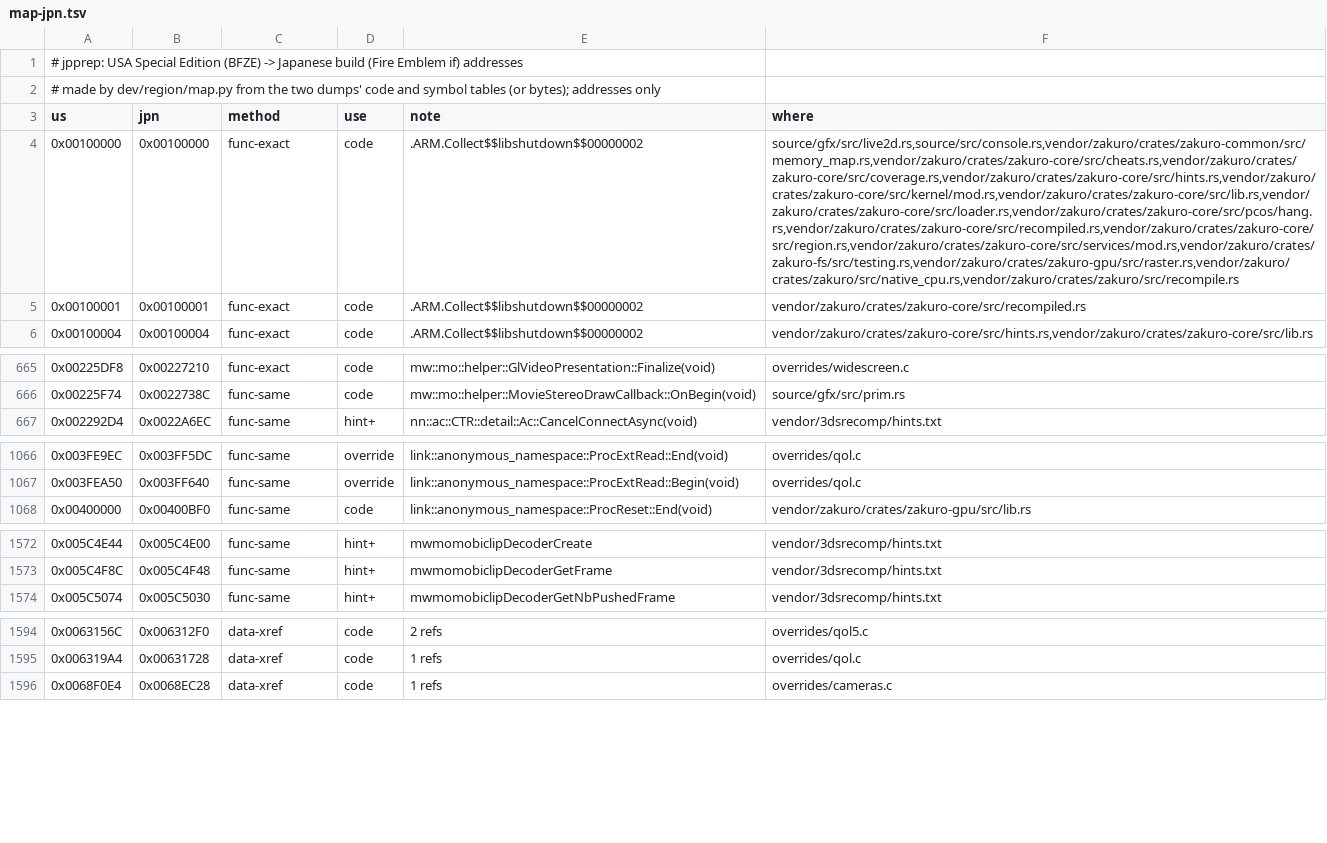
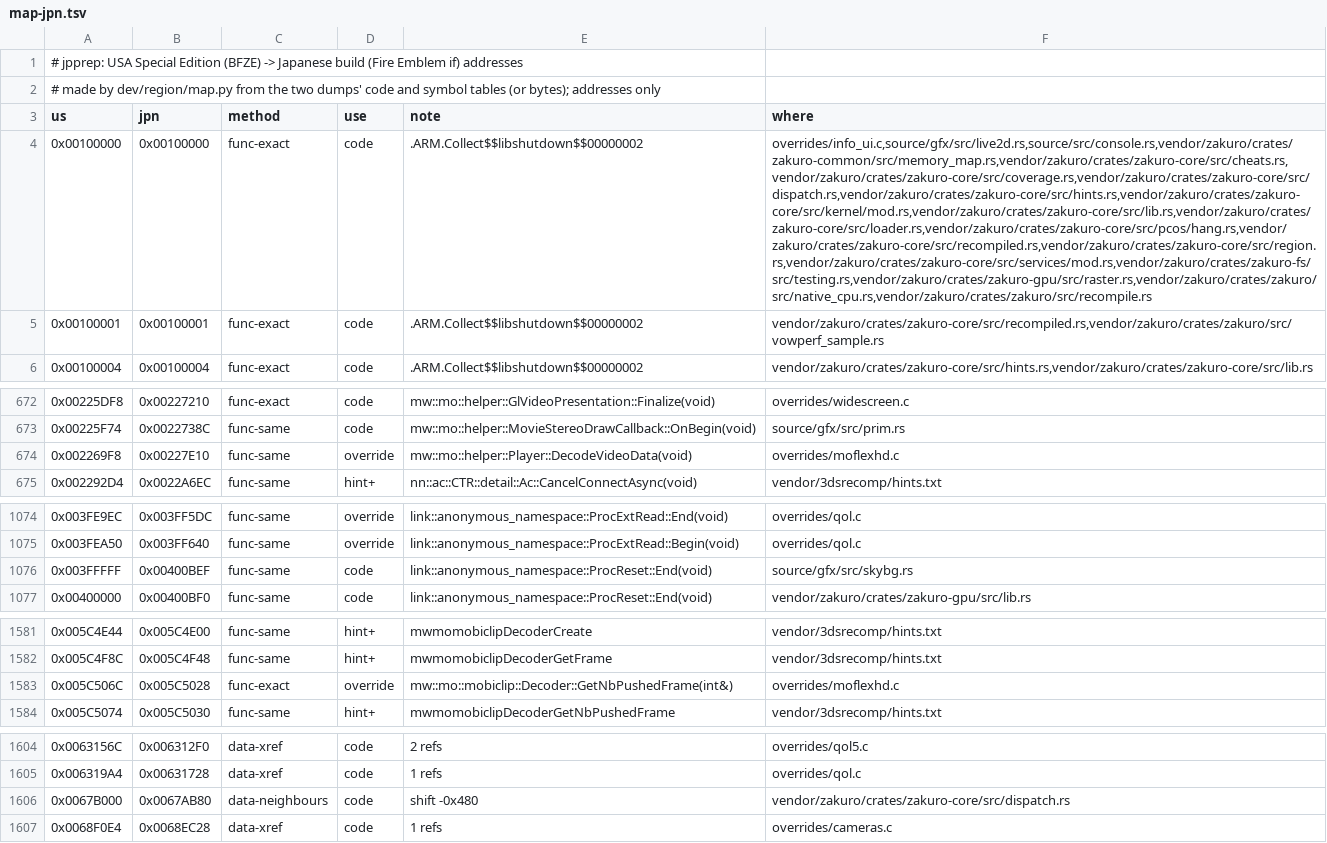
Before and after one commit to francesqwo/Haiku, a TSV file: dev/region/jpn/map-jpn.tsv, drawn as a sheet; only a part is shown, gaps mark what is left out; the diff covers the shown part only; the diff names each change by its address in the sheet, - before the commit and + after, or states it on an @@ line.

```diff
--- a/dev/region/jpn/map-jpn.tsv
+++ b/dev/region/jpn/map-jpn.tsv
-F4 (where): source/gfx/src/live2d.rs,source/src/console.rs,vendor/zakuro/crates/zakuro-common/src/memory_map.rs,vendor/zakuro/crates/zakuro-core/src/cheats.rs,vendor/zakuro/crates/zakuro-core/src/coverage.rs,vendor/zakuro/crates/zakuro-core/src/hints.rs,vendor/zakuro/crates/zakuro-core/src/kernel/mod.rs,vendor/zakuro/crates/zakuro-core/src/lib.rs,vendor/zakuro/crates/zakuro-core/src/loader.rs,vendor/zakuro/crates/zakuro-core/src/pcos/hang.rs,vendor/zakuro/crates/zakuro-core/src/recompiled.rs,vendor/zakuro/crates/zakuro-core/src/region.rs,vendor/zakuro/crates/zakuro-core/src/services/mod.rs,vendor/zakuro/crates/zakuro-fs/src/testing.rs,vendor/zakuro/crates/zakuro-gpu/src/raster.rs,vendor/zakuro/crates/zakuro/src/native_cpu.rs,vendor/zakuro/crates/zakuro/src/recompile.rs
+F4 (where): overrides/info_ui.c,source/gfx/src/live2d.rs,source/src/console.rs,vendor/zakuro/crates/zakuro-common/src/memory_map.rs,vendor/zakuro/crates/zakuro-core/src/cheats.rs,vendor/zakuro/crates/zakuro-core/src/coverage.rs,vendor/zakuro/crates/zakuro-core/src/dispatch.rs,vendor/zakuro/crates/zakuro-core/src/hints.rs,vendor/zakuro/crates/zakuro-core/src/kernel/mod.rs,vendor/zakuro/crates/zakuro-core/src/lib.rs,vendor/zakuro/crates/zakuro-core/src/loader.rs,vendor/zakuro/crates/zakuro-core/src/pcos/hang.rs,vendor/zakuro/crates/zakuro-core/src/recompiled.rs,vendor/zakuro/crates/zakuro-core/src/region.rs,vendor/zakuro/crates/zakuro-core/src/services/mod.rs,vendor/zakuro/crates/zakuro-fs/src/testing.rs,vendor/zakuro/crates/zakuro-gpu/src/raster.rs,vendor/zakuro/crates/zakuro/src/native_cpu.rs,vendor/zakuro/crates/zakuro/src/recompile.rs
-F5 (where): vendor/zakuro/crates/zakuro-core/src/recompiled.rs
+F5 (where): vendor/zakuro/crates/zakuro-core/src/recompiled.rs,vendor/zakuro/crates/zakuro/src/vowperf_sample.rs
+row 674: 0x002269F8 | 0x00227E10 | func-same | override | mw::mo::helper::Player::DecodeVideoData(void) | overrides/moflexhd.c
+row 1076: 0x003FFFFF | 0x00400BEF | func-same | code | link::anonymous_namespace::ProcReset::End(void) | source/gfx/src/skybg.rs
+row 1583: 0x005C506C | 0x005C5028 | func-exact | override | mw::mo::mobiclip::Decoder::GetNbPushedFrame(int&) | overrides/moflexhd.c
+row 1606: 0x0067B000 | 0x0067AB80 | data-neighbours | code | shift -0x480 | vendor/zakuro/crates/zakuro-core/src/dispatch.rs
```
Also changed, not shown: 12 added rows and 2 edited cells elsewhere in this file, dev/region/eur/map-eur.tsv, 38 other files.
